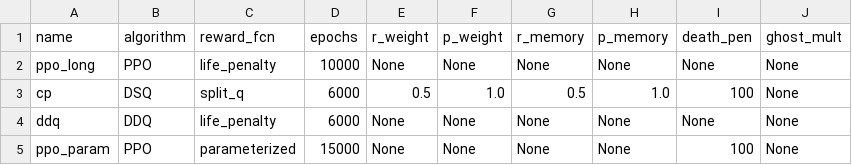
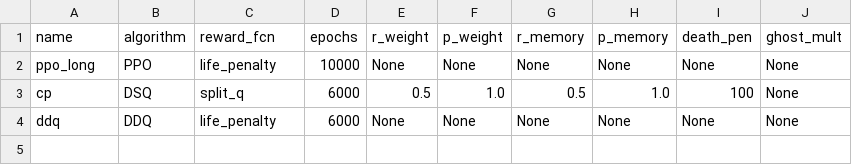
Before and after one commit to defenseunicorns/rl-dash-days, a CSV file: data/metadata.csv, drawn as a sheet; the diff names each change by its address in the sheet, - before the commit and + after, or states it on an @@ line.

Commit message:
Update metadata.csv

```diff
--- a/data/metadata.csv
+++ b/data/metadata.csv
-row 5: ppo_param | PPO | parameterized | 15000 | None | None | None | None | 100 | None
```
